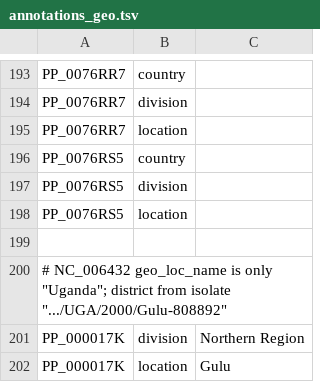
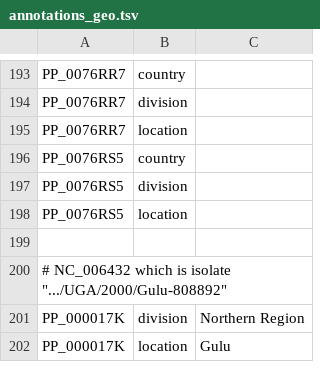
Before and after one commit to nextstrain/ebola, a TSV file: ingest/defaults/annotations_geo.tsv, drawn as a sheet; only a part is shown, gaps mark what is left out.

```diff
--- a/ingest/defaults/annotations_geo.tsv
+++ b/ingest/defaults/annotations_geo.tsv
@@ -199,3 +199,3 @@ PP_0076RS5	location
 
-# NC_006432 geo_loc_name is only "Uganda"; district from isolate ".../UGA/2000/Gulu-808892"
+# NC_006432 which is isolate ".../UGA/2000/Gulu-808892"
 PP_000017K	division	Northern Region
```
Also changed, not shown: ingest/defaults/annotations.tsv.
